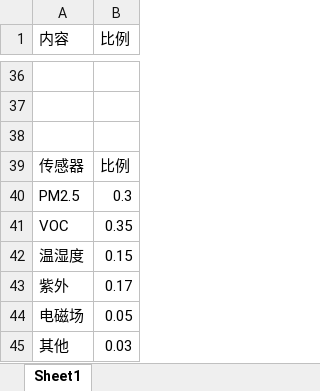
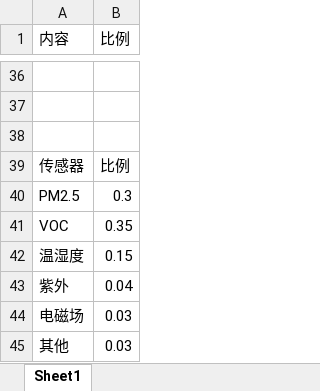
Before and after one commit to catonblack/RD_ZJU_180224_InvContest, an Excel workbook: ref/问卷调查.xlsx, sheet Sheet1, drawn as a sheet; only a part is shown, gaps mark what is left out; values as stored, in another font and other column widths than the file's, no borders; charts and pictures not drawn; the diff names each change by its address in the sheet, - before the commit and + after, or states it on an @@ line.

```diff
--- a/ref/问卷调查.xlsx (sheet Sheet1)
+++ b/ref/问卷调查.xlsx (sheet Sheet1)
-B43 (比例): 0.17
+B43 (比例): 0.04
-B44 (比例): 0.05
+B44 (比例): 0.03
```
Also changed, not shown: charts or pictures, 28 other files.
